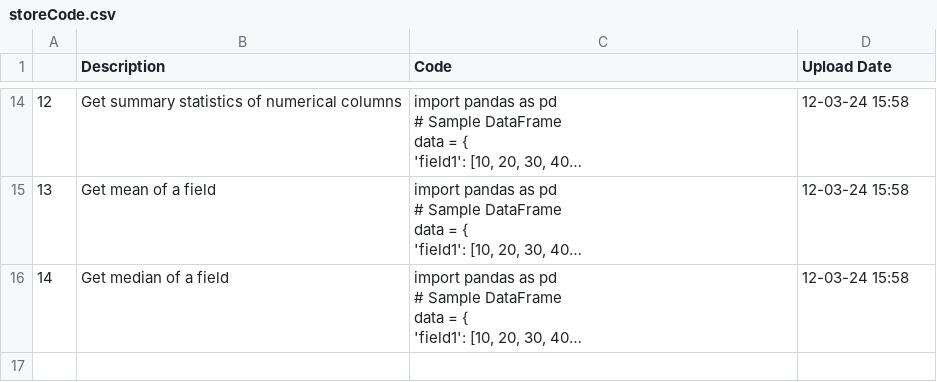
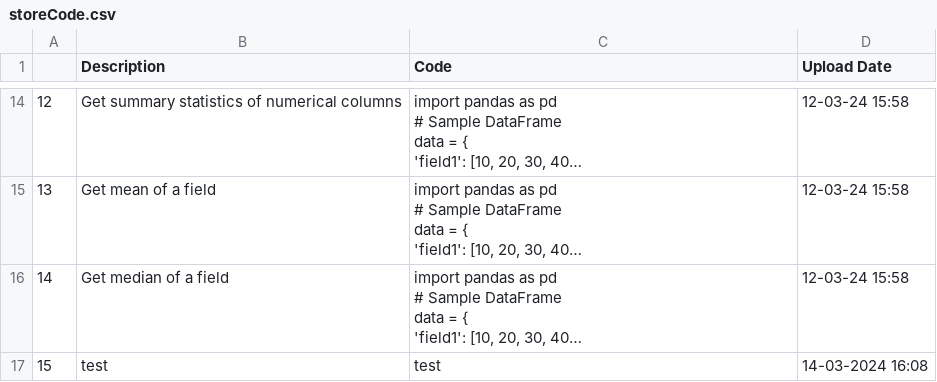
Before and after one commit to trannam710/codeShareRepo, a CSV file: data/storeCode.csv, drawn as a sheet; only a part is shown, gaps mark what is left out; long unchanged cells end in …; the diff names each change by its address in the sheet, - before the commit and + after, or states it on an @@ line.

Commit message:
update

```diff
--- a/data/storeCode.csv
+++ b/data/storeCode.csv
+row 17: 15 | test | test | 14-03-2024 16:08
```
